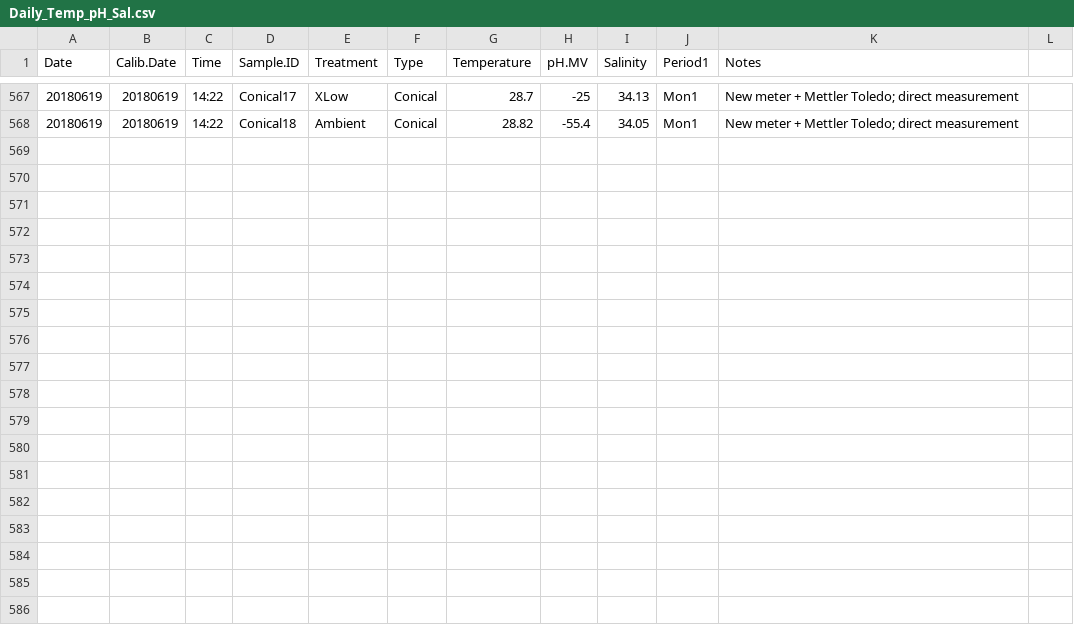
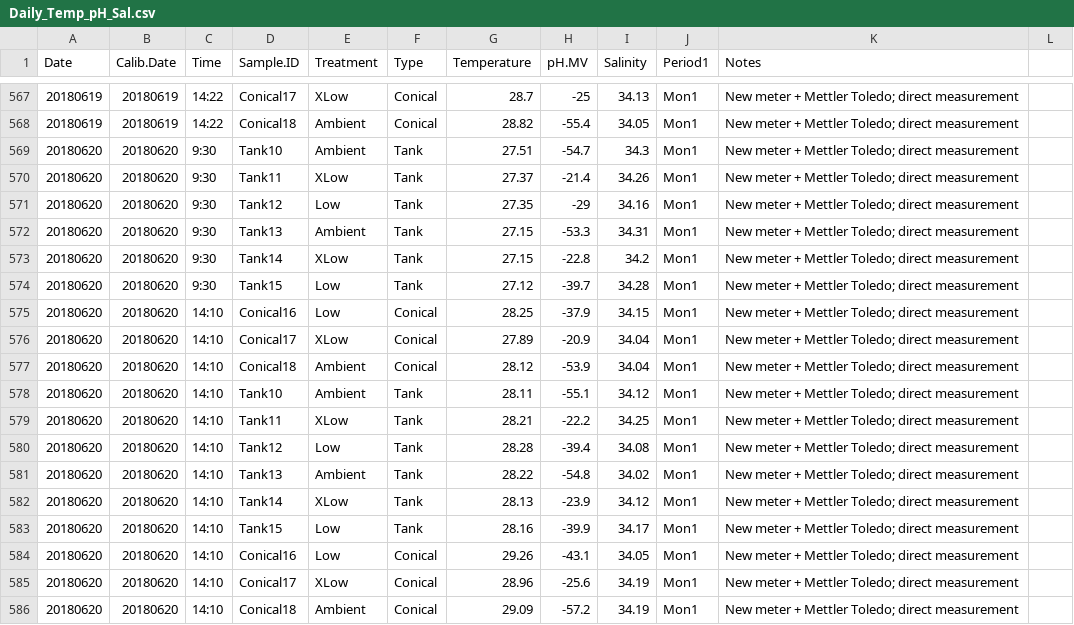
Before and after one commit to hputnam/BioMin_HIS, a CSV file: RAnalysis/Data/Daily_Temp_pH_Sal.csv, drawn as a sheet; only a part is shown, gaps mark what is left out; the diff names each change by its address in the sheet, - before the commit and + after, or states it on an @@ line.

Commit message:
Updated daily measurements, updated tris  and ran R code, all from 20180620

```diff
--- a/RAnalysis/Data/Daily_Temp_pH_Sal.csv
+++ b/RAnalysis/Data/Daily_Temp_pH_Sal.csv
+row 569: 20180620 | 20180620 | 9:30 | Tank10 | Ambient | Tank | 27.51 | -54.7 | 34.3 | Mon1 | New meter + Mettler Toledo; direct measurement
+row 570: 20180620 | 20180620 | 9:30 | Tank11 | XLow | Tank | 27.37 | -21.4 | 34.26 | Mon1 | New meter + Mettler Toledo; direct measurement
+row 571: 20180620 | 20180620 | 9:30 | Tank12 | Low | Tank | 27.35 | -29 | 34.16 | Mon1 | New meter + Mettler Toledo; direct measurement
+row 572: 20180620 | 20180620 | 9:30 | Tank13 | Ambient | Tank | 27.15 | -53.3 | 34.31 | Mon1 | New meter + Mettler Toledo; direct measurement
+row 573: 20180620 | 20180620 | 9:30 | Tank14 | XLow | Tank | 27.15 | -22.8 | 34.2 | Mon1 | New meter + Mettler Toledo; direct measurement
+row 574: 20180620 | 20180620 | 9:30 | Tank15 | Low | Tank | 27.12 | -39.7 | 34.28 | Mon1 | New meter + Mettler Toledo; direct measurement
+row 575: 20180620 | 20180620 | 14:10 | Conical16 | Low | Conical | 28.25 | -37.9 | 34.15 | Mon1 | New meter + Mettler Toledo; direct measurement
+row 576: 20180620 | 20180620 | 14:10 | Conical17 | XLow | Conical | 27.89 | -20.9 | 34.04 | Mon1 | New meter + Mettler Toledo; direct measurement
+row 577: 20180620 | 20180620 | 14:10 | Conical18 | Ambient | Conical | 28.12 | -53.9 | 34.04 | Mon1 | New meter + Mettler Toledo; direct measurement
+row 578: 20180620 | 20180620 | 14:10 | Tank10 | Ambient | Tank | 28.11 | -55.1 | 34.12 | Mon1 | New meter + Mettler Toledo; direct measurement
+row 579: 20180620 | 20180620 | 14:10 | Tank11 | XLow | Tank | 28.21 | -22.2 | 34.25 | Mon1 | New meter + Mettler Toledo; direct measurement
+row 580: 20180620 | 20180620 | 14:10 | Tank12 | Low | Tank | 28.28 | -39.4 | 34.08 | Mon1 | New meter + Mettler Toledo; direct measurement
+row 581: 20180620 | 20180620 | 14:10 | Tank13 | Ambient | Tank | 28.22 | -54.8 | 34.02 | Mon1 | New meter + Mettler Toledo; direct measurement
+row 582: 20180620 | 20180620 | 14:10 | Tank14 | XLow | Tank | 28.13 | -23.9 | 34.12 | Mon1 | New meter + Mettler Toledo; direct measurement
+row 583: 20180620 | 20180620 | 14:10 | Tank15 | Low | Tank | 28.16 | -39.9 | 34.17 | Mon1 | New meter + Mettler Toledo; direct measurement
+row 584: 20180620 | 20180620 | 14:10 | Conical16 | Low | Conical | 29.26 | -43.1 | 34.05 | Mon1 | New meter + Mettler Toledo; direct measurement
+row 585: 20180620 | 20180620 | 14:10 | Conical17 | XLow | Conical | 28.96 | -25.6 | 34.19 | Mon1 | New meter + Mettler Toledo; direct measurement
+row 586: 20180620 | 20180620 | 14:10 | Conical18 | Ambient | Conical | 29.09 | -57.2 | 34.19 | Mon1 | New meter + Mettler Toledo; direct measurement
```
Also changed, not shown: RAnalysis/Output/Seawater_chemistry_table_Output_All.csv, 9 other files.
